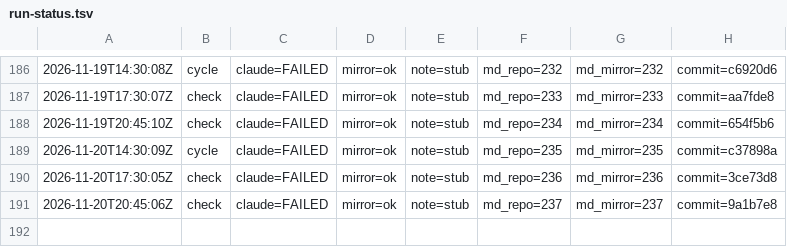
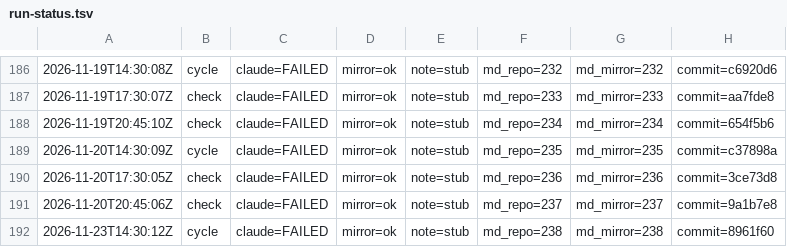
Before and after one commit to dovidlfeldman/awesome-systematic-trading, a TSV file: automation/run-status.tsv, drawn as a sheet; only a part is shown, gaps mark what is left out; the diff names each change by its address in the sheet, - before the commit and + after, or states it on an @@ line.

Commit message:
Run status: cycle claude=FAILED mirror=ok note=stub (238/238 md)

```diff
--- a/automation/run-status.tsv
+++ b/automation/run-status.tsv
+row 192: 2026-11-23T14:30:12Z | cycle | claude=FAILED | mirror=ok | note=stub | md_repo=238 | md_mirror=238 | commit=8961f60
```
